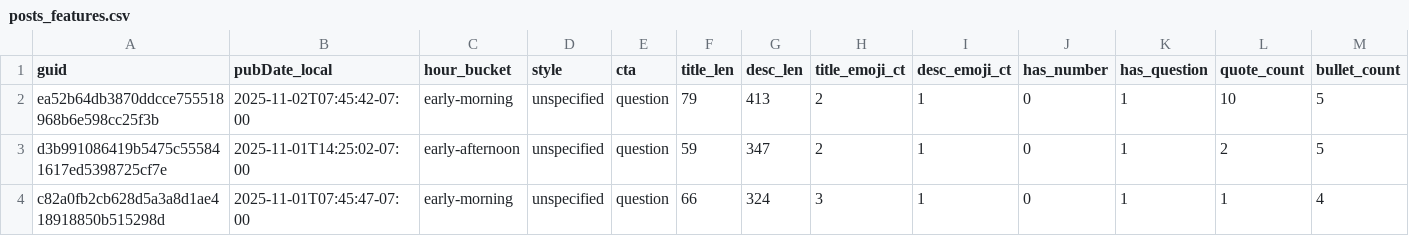
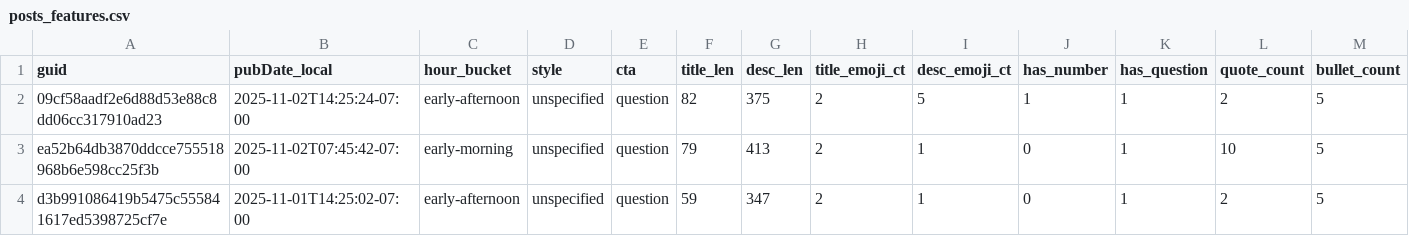
Before and after one commit to nikopastore/cf-autopost-feed, a CSV file: analytics/posts_features.csv, drawn as a sheet; only a part is shown; the shorter side is filled out with more unchanged rows; rows hold the shown columns only; the diff names each change by its address in the sheet, - before the commit and + after, or states it on an @@ line.

Commit message:
analytics: update reports, bandit, cron suggestion [skip ci]

```diff
--- a/analytics/posts_features.csv
+++ b/analytics/posts_features.csv
+row 2: 09cf58aadf2e6d88d53e88c8dd06cc317910ad23 | 2025-11-02T14:25:24-07:00 | early-afternoon | unspecified | question | 82 | 375 | 2 | 5 | 1 | 1 | 2 | 5
```
Also changed, not shown: analytics/feature_summary.csv, 4 other files.
